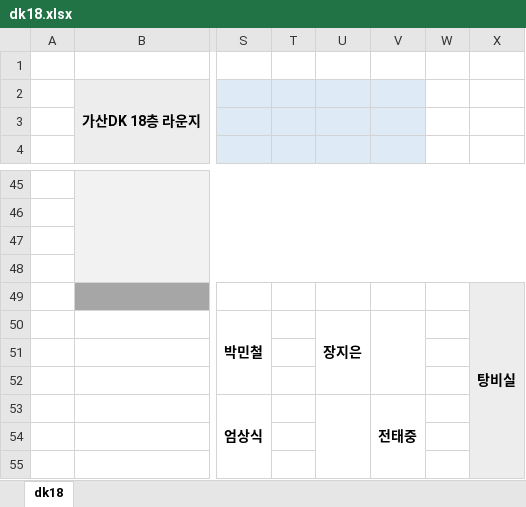
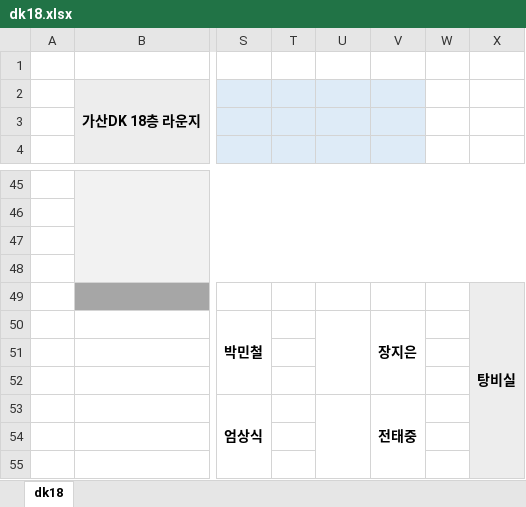
Before and after one commit to Cowave-Office/office-map, an Excel workbook: dk18.xlsx, sheet dk18, drawn as a sheet; only a part is shown, gaps mark what is left out; values as stored, in another font and other column widths than the file's, no borders; the diff names each change by its address in the sheet, - before the commit and + after, or states it on an @@ line.

Commit message:
Add files via upload

```diff
--- a/dk18.xlsx (sheet dk18)
+++ b/dk18.xlsx (sheet dk18)
-U50: 장지은
+U50: (empty)
-V50: (empty)
+V50: 장지은
```
